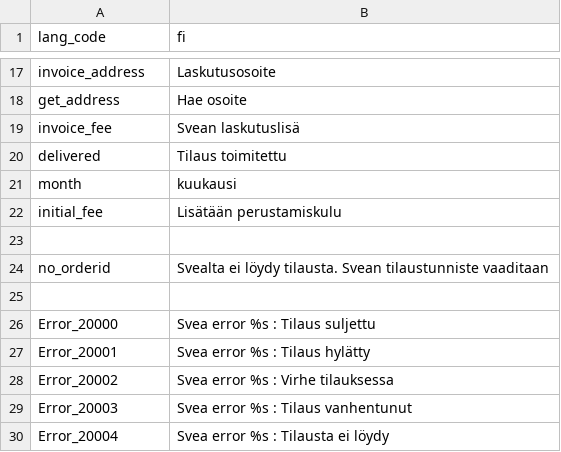
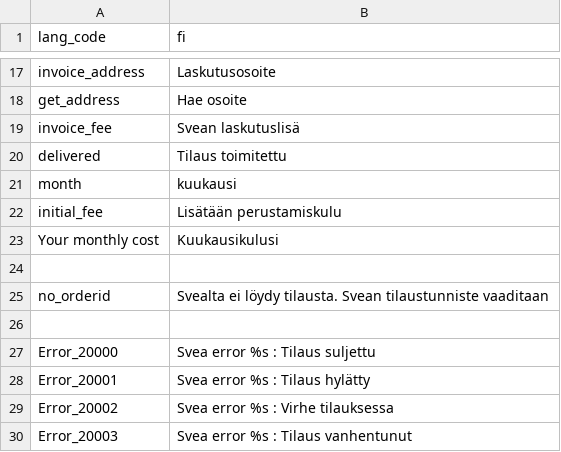
Before and after one commit to madepeople/magento-module, a CSV file: src/app/locale/fi_FI/Svea_WebPay.csv, drawn as a sheet; only a part is shown, gaps mark what is left out; the shorter side is filled out with more unchanged rows; the diff names each change by its address in the sheet, - before the commit and + after, or states it on an @@ line.

```diff
--- a/src/app/locale/fi_FI/Svea_WebPay.csv
+++ b/src/app/locale/fi_FI/Svea_WebPay.csv
+row 23: Your monthly cost | Kuukausikulusi
```
Also changed, not shown: src/app/locale/en_US/Svea_WebPay.csv, src/app/locale/no_NO/Svea_WebPay.csv, 24 other files.
